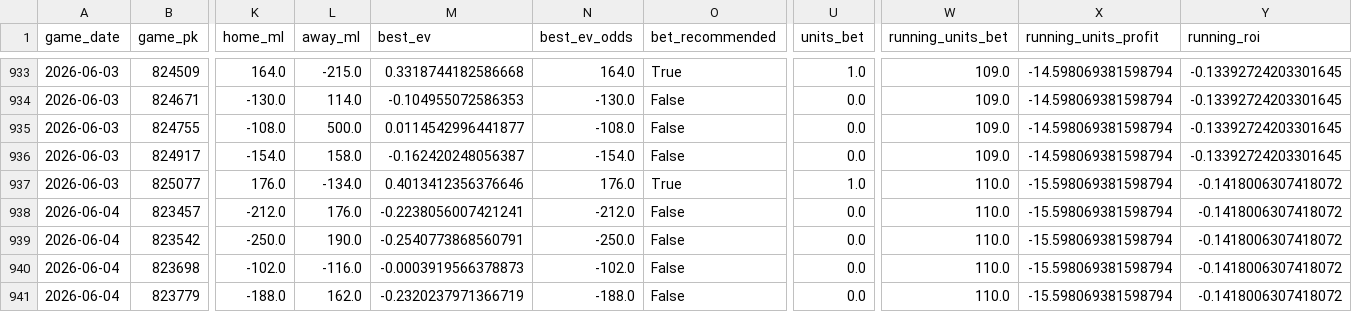
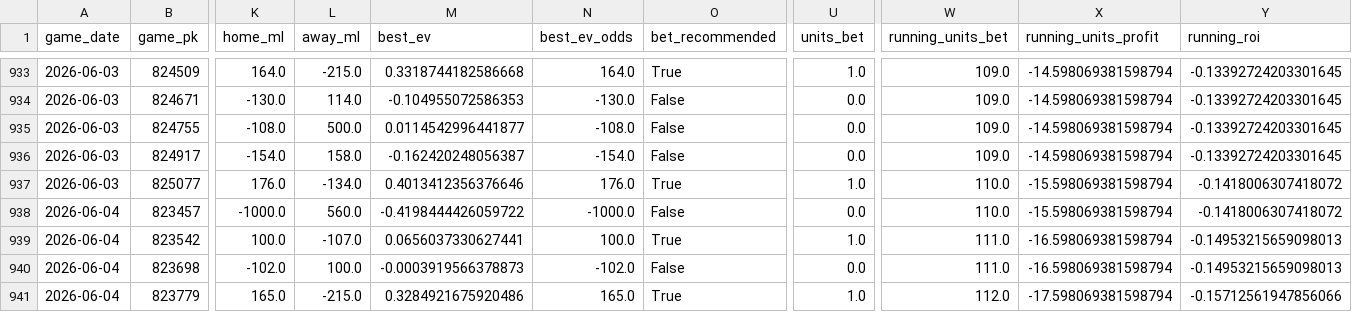
Before and after one commit to tyler-janak/TheBullpenBet, a CSV file: 2026_picks_accuracy.csv, drawn as a sheet; only a part is shown, gaps mark what is left out; the diff covers the shown part only; the diff names each change by its address in the sheet, - before the commit and + after, or states it on an @@ line.

```diff
--- a/2026_picks_accuracy.csv
+++ b/2026_picks_accuracy.csv
-K938 (home_ml): -212.0
+K938 (home_ml): -1000.0
-L938 (away_ml): 176.0
+L938 (away_ml): 560.0
-M938 (best_ev): -0.2238056007421241
+M938 (best_ev): -0.4198444426059722
-N938 (best_ev_odds): -212.0
+N938 (best_ev_odds): -1000.0
-K939 (home_ml): -250.0
+K939 (home_ml): 100.0
-L939 (away_ml): 190.0
+L939 (away_ml): -107.0
-M939 (best_ev): -0.2540773868560791
+M939 (best_ev): 0.0656037330627441
-N939 (best_ev_odds): -250.0
+N939 (best_ev_odds): 100.0
-O939 (bet_recommended): False
+O939 (bet_recommended): True
-U939 (units_bet): 0.0
+U939 (units_bet): 1.0
-W939:W940 (running_units_bet): 110.0
+W939:W940 (running_units_bet): 111.0
-X939:X940 (running_units_profit): -15.598069381598794
+X939:X940 (running_units_profit): -16.598069381598794
-Y939:Y940 (running_roi): -0.1418006307418072
+Y939:Y940 (running_roi): -0.14953215659098013
-L940 (away_ml): -116.0
+L940 (away_ml): 100.0
-K941 (home_ml): -188.0
+K941 (home_ml): 165.0
-L941 (away_ml): 162.0
+L941 (away_ml): -215.0
-M941 (best_ev): -0.2320237971366719
+M941 (best_ev): 0.3284921675920486
-N941 (best_ev_odds): -188.0
+N941 (best_ev_odds): 165.0
-O941 (bet_recommended): False
+O941 (bet_recommended): True
-U941 (units_bet): 0.0
+U941 (units_bet): 1.0
-W941 (running_units_bet): 110.0
+W941 (running_units_bet): 112.0
-X941 (running_units_profit): -15.598069381598794
+X941 (running_units_profit): -17.598069381598794
-Y941 (running_roi): -0.1418006307418072
+Y941 (running_roi): -0.15712561947856066
```
Also changed, not shown: 31 edited cells elsewhere in this file, outputs/hitterspitchers_today.csv, outputs/today_bets_to_make_2026-06-04.csv, 3 other files.
